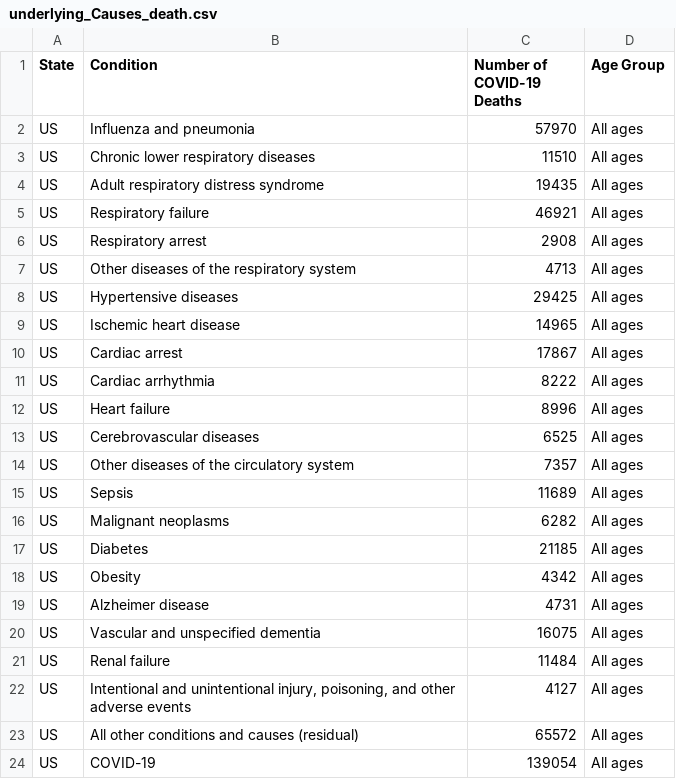
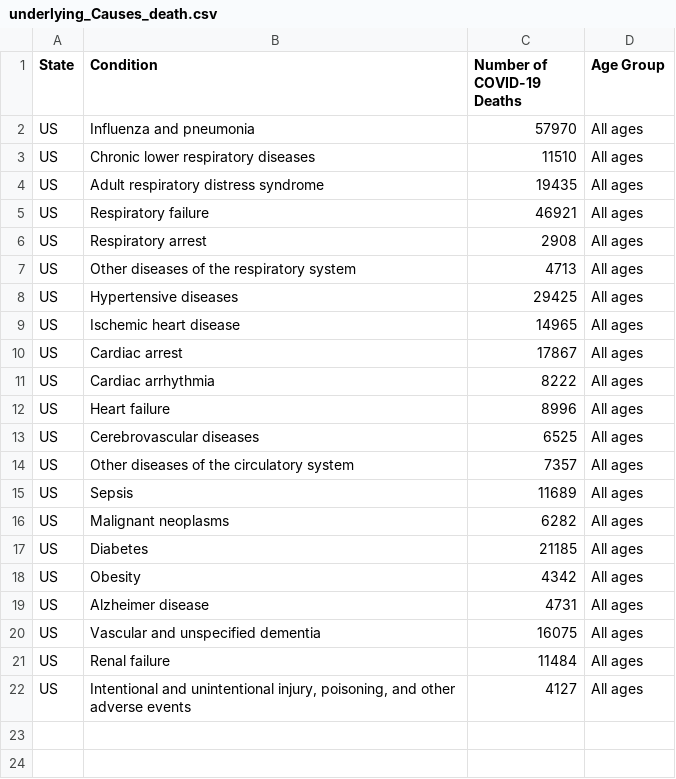
Before and after one commit to Art2500/COVID-19, a CSV file: output/underlying_Causes_death.csv, drawn as a sheet; the diff names each change by its address in the sheet, - before the commit and + after, or states it on an @@ line.

```diff
--- a/output/underlying_Causes_death.csv
+++ b/output/underlying_Causes_death.csv
-row 23: US | All other conditions and causes (residual) | 65572 | All ages
-row 24: US | COVID-19 | 139054 | All ages
```
Also changed, not shown: output/kidhopsitalization.csv, 10 other files.
